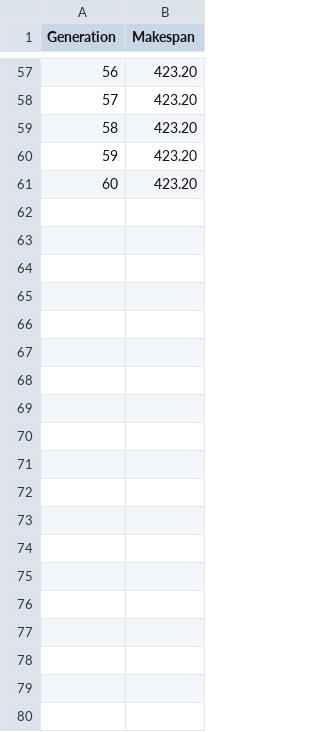
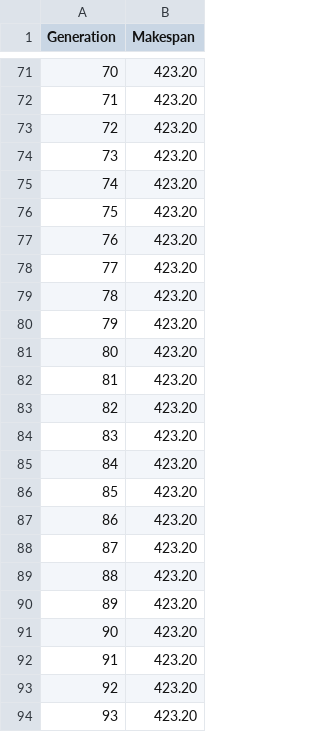
Before and after one commit to lizard045/Final_Algorithm, a CSV file: n4_06.dag.convergence.csv, drawn as a sheet; only a part is shown, gaps mark what is left out; the diff covers the shown part only; the diff names each change by its address in the sheet, - before the commit and + after, or states it on an @@ line.

```diff
--- a/n4_06.dag.convergence.csv
+++ b/n4_06.dag.convergence.csv
@@ column A (Generation) renumbered between rows 3 and 75 @@
+row 76: 75 | 423.20
+row 77: 76 | 423.20
+row 78: 77 | 423.20
+row 79: 78 | 423.20
+row 80: 79 | 423.20
+row 81: 80 | 423.20
+row 82: 81 | 423.20
+row 83: 82 | 423.20
+row 84: 83 | 423.20
+row 85: 84 | 423.20
+row 86: 85 | 423.20
+row 87: 86 | 423.20
+row 88: 87 | 423.20
+row 89: 88 | 423.20
+row 90: 89 | 423.20
+row 91: 90 | 423.20
+row 92: 91 | 423.20
+row 93: 92 | 423.20
+row 94: 93 | 423.20
```
Also changed, not shown: 29 added rows, 2 removed rows and 1 edited cell elsewhere in this file, n4_00.dag.convergence.csv, n4_02.dag.convergence.csv, 5 other files.
